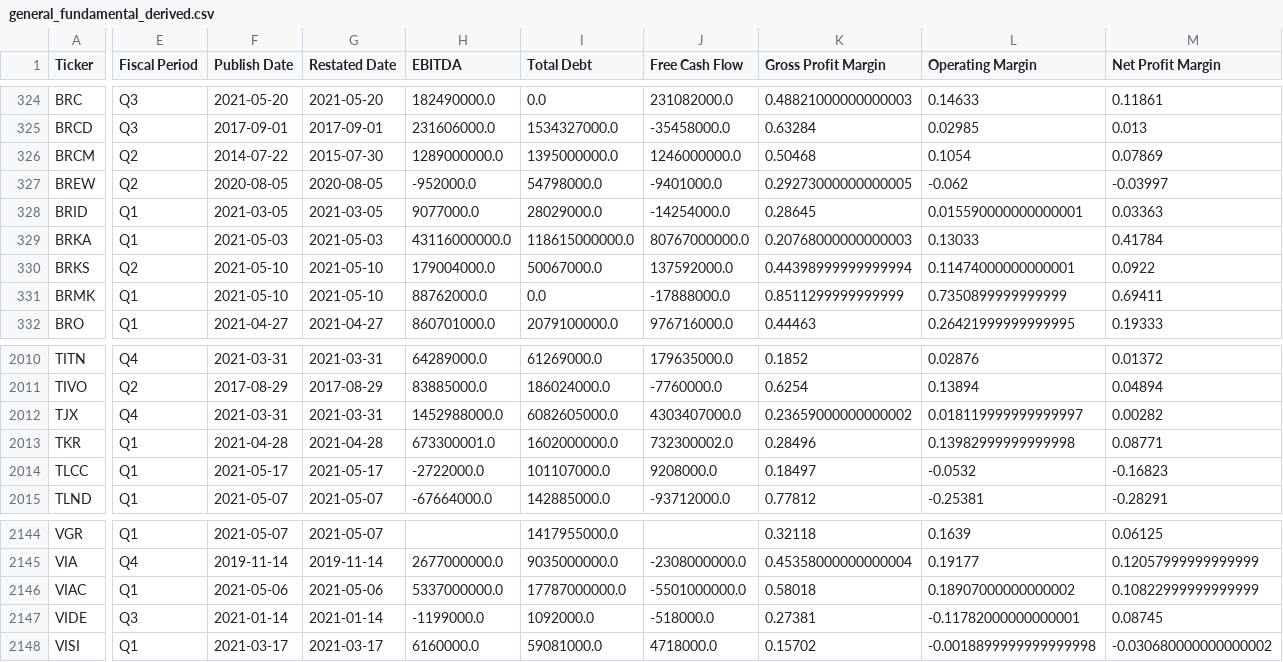
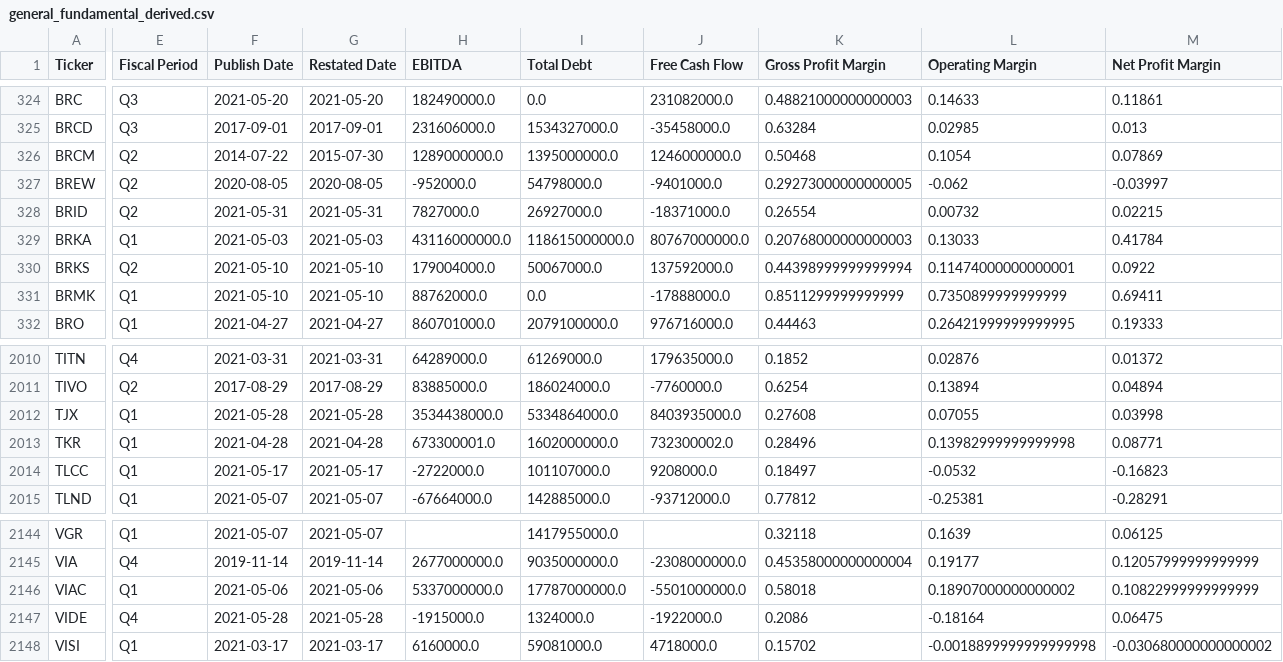
Before and after one commit to gardnmi/fundamental-stock-prediction, a CSV file: data/general_fundamental_derived.csv, drawn as a sheet; only a part is shown, gaps mark what is left out; the diff covers the shown part only; the diff names each change by its address in the sheet, - before the commit and + after, or states it on an @@ line.

```diff
--- a/data/general_fundamental_derived.csv
+++ b/data/general_fundamental_derived.csv
-E328 (Fiscal Period): Q1
+E328 (Fiscal Period): Q2
-F328 (Publish Date): 2021-03-05
+F328 (Publish Date): 2021-05-31
-G328 (Restated Date): 2021-03-05
+G328 (Restated Date): 2021-05-31
-H328 (EBITDA): 9077000.0
+H328 (EBITDA): 7827000.0
-I328 (Total Debt): 28029000.0
+I328 (Total Debt): 26927000.0
-J328 (Free Cash Flow): -14254000.0
+J328 (Free Cash Flow): -18371000.0
-K328 (Gross Profit Margin): 0.28645
+K328 (Gross Profit Margin): 0.26554
-L328 (Operating Margin): 0.015590000000000001
+L328 (Operating Margin): 0.00732
-M328 (Net Profit Margin): 0.03363
+M328 (Net Profit Margin): 0.02215
-E2012 (Fiscal Period): Q4
+E2012 (Fiscal Period): Q1
-F2012 (Publish Date): 2021-03-31
+F2012 (Publish Date): 2021-05-28
-G2012 (Restated Date): 2021-03-31
+G2012 (Restated Date): 2021-05-28
-H2012 (EBITDA): 1452988000.0
+H2012 (EBITDA): 3534438000.0
-I2012 (Total Debt): 6082605000.0
+I2012 (Total Debt): 5334864000.0
-J2012 (Free Cash Flow): 4303407000.0
+J2012 (Free Cash Flow): 8403935000.0
-K2012 (Gross Profit Margin): 0.23659000000000002
+K2012 (Gross Profit Margin): 0.27608
-L2012 (Operating Margin): 0.018119999999999997
+L2012 (Operating Margin): 0.07055
-M2012 (Net Profit Margin): 0.00282
+M2012 (Net Profit Margin): 0.03998
-E2147 (Fiscal Period): Q3
+E2147 (Fiscal Period): Q4
-F2147 (Publish Date): 2021-01-14
+F2147 (Publish Date): 2021-05-28
-G2147 (Restated Date): 2021-01-14
+G2147 (Restated Date): 2021-05-28
-H2147 (EBITDA): -1199000.0
+H2147 (EBITDA): -1915000.0
-I2147 (Total Debt): 1092000.0
+I2147 (Total Debt): 1324000.0
-J2147 (Free Cash Flow): -518000.0
+J2147 (Free Cash Flow): -1922000.0
-K2147 (Gross Profit Margin): 0.27381
+K2147 (Gross Profit Margin): 0.2086
-L2147 (Operating Margin): -0.11782000000000001
+L2147 (Operating Margin): -0.18164
-M2147 (Net Profit Margin): 0.08745
+M2147 (Net Profit Margin): 0.06475
```
Also changed, not shown: 143 edited cells elsewhere in this file, data/general_balance.csv, data/general_cashflow.csv, 4 other files.
